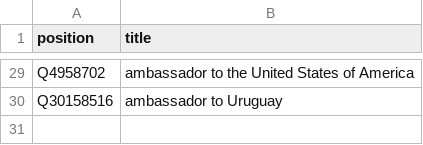
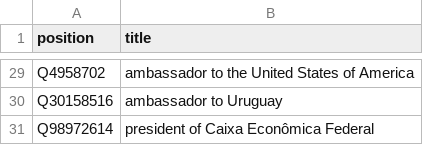
Before and after one commit to every-politician-scrapers/brazil-ministers, a CSV file: wikidata/xtra-positions.csv, drawn as a sheet; only a part is shown, gaps mark what is left out.

Commit message:
Add president of Caixa Econômica Federal

```diff
--- a/wikidata/xtra-positions.csv
+++ b/wikidata/xtra-positions.csv
@@ -30 +30,2 @@ Q4958702,ambassador to the United States of America
 Q30158516,ambassador to Uruguay
+Q98972614,president of Caixa Econômica Federal
```
